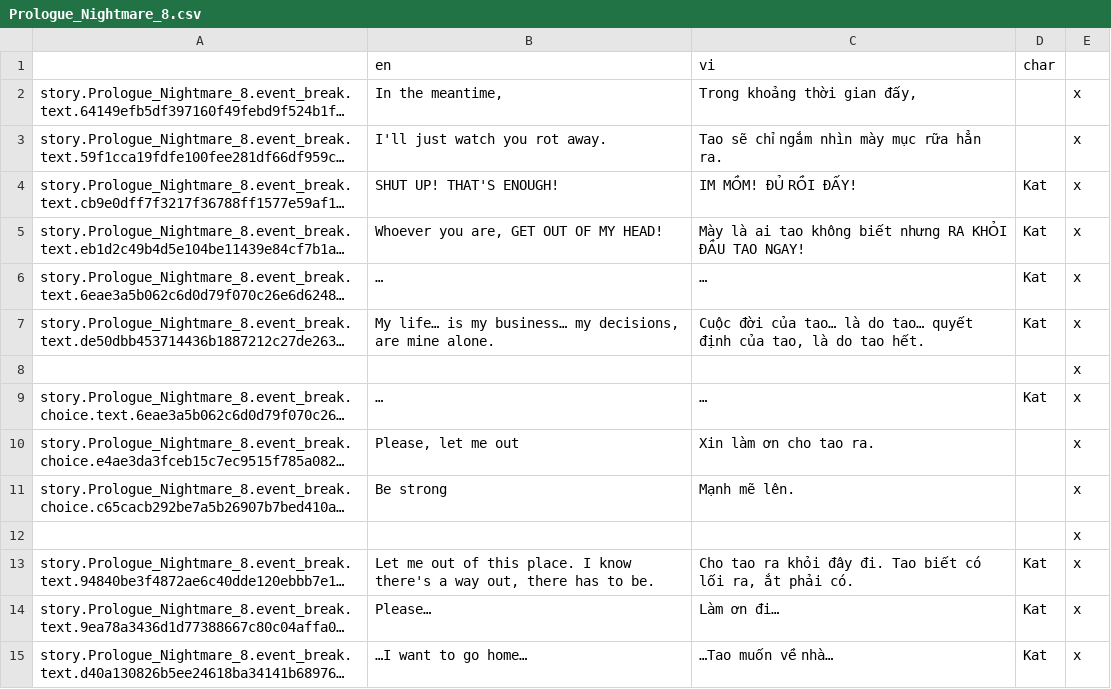
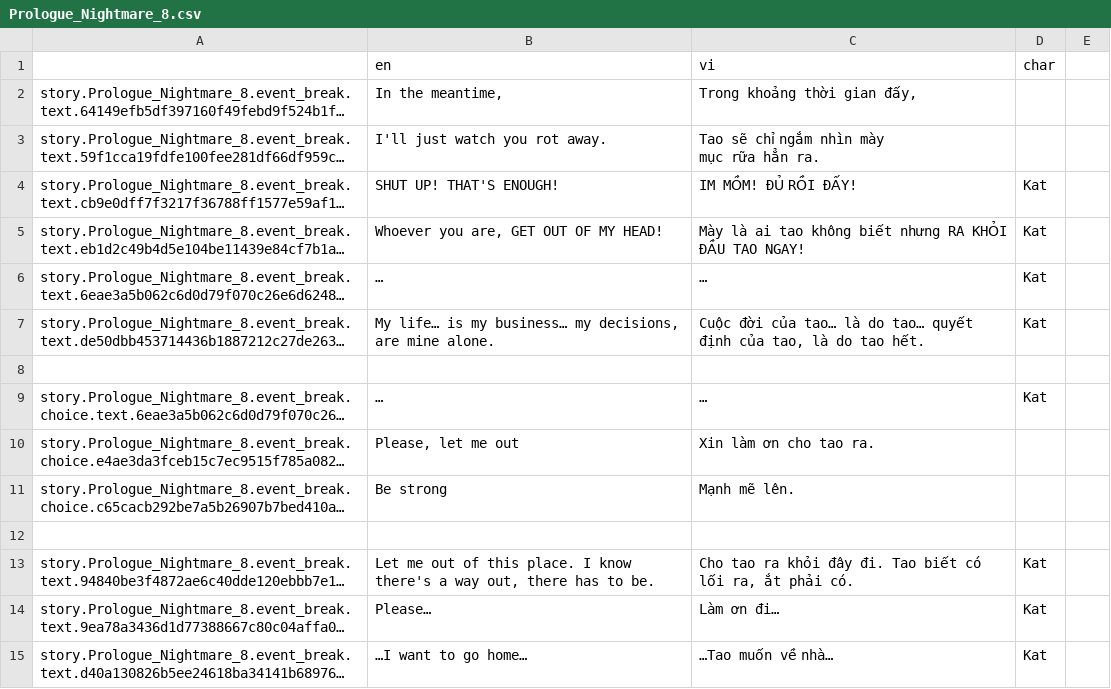
Before and after one commit to Meigyoku-Thmn/Project-Kat-Vietnamese-Translation, a CSV file: package/definitions/captions/vi/Prologue_Nightmare_8.csv, drawn as a sheet; only a part is shown; long unchanged cells end in …; ↵ is a line break in a cell; the diff covers the shown part only; the diff names each change by its address in the sheet, - before the commit and + after, or states it on an @@ line.

```diff
--- a/package/definitions/captions/vi/Prologue_Nightmare_8.csv
+++ b/package/definitions/captions/vi/Prologue_Nightmare_8.csv
-E2:E15: x
+E2:E15: (empty)
-C3 (vi): Tao sẽ chỉ ngắm nhìn mày mục rữa hẳn ra.
+C3 (vi): Tao sẽ chỉ ngắm nhìn mày ↵ mục rữa hẳn ra.
```
Also changed, not shown: 13 edited cells elsewhere in this file, package/definitions/captions/vi/Global.csv, package/definitions/captions/vi/Prologue_HOD_Death.csv, 11 other files.
